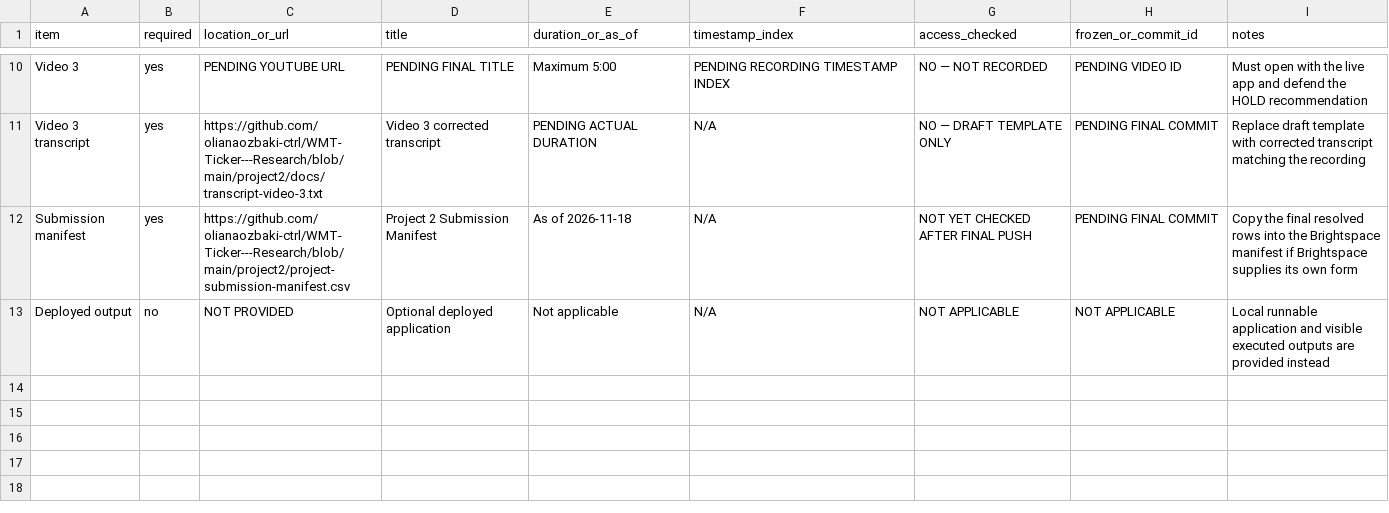
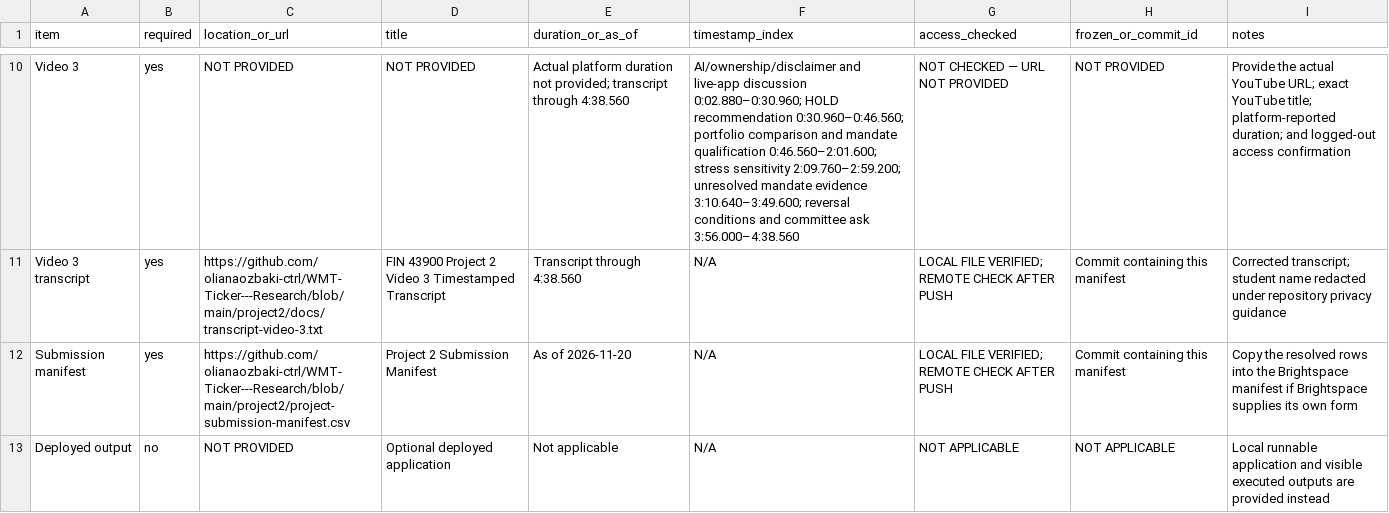
Before and after one commit to olianaozbaki-ctrl/WMT-Ticker---Research, a CSV file: project2/project-submission-manifest.csv, drawn as a sheet; only a part is shown, gaps mark what is left out; the diff covers the shown part only; the diff names each change by its address in the sheet, - before the commit and + after, or states it on an @@ line.

Commit message:
Finalize Project 2 submission package

```diff
--- a/project2/project-submission-manifest.csv
+++ b/project2/project-submission-manifest.csv
-C10 (location_or_url): PENDING YOUTUBE URL
+C10 (location_or_url): NOT PROVIDED
-D10 (title): PENDING FINAL TITLE
+D10 (title): NOT PROVIDED
-E10 (duration_or_as_of): Maximum 5:00
+E10 (duration_or_as_of): Actual platform duration not provided; transcript through 4:38.560
-F10 (timestamp_index): PENDING RECORDING TIMESTAMP INDEX
+F10 (timestamp_index): AI/ownership/disclaimer and live-app discussion 0:02.880–0:30.960; HOLD recommendation 0:30.960–0:46.560; portfolio comparison and mandate qualification 0:46.560–2:01.600; stress sensitivity 2:09.760–2:59.200; unresolved mandate evidence 3:10.640–3:49.600; reversal conditions and committee ask 3:56.000–4:38.560
-G10 (access_checked): NO — NOT RECORDED
+G10 (access_checked): NOT CHECKED — URL NOT PROVIDED
-H10 (frozen_or_commit_id): PENDING VIDEO ID
+H10 (frozen_or_commit_id): NOT PROVIDED
-I10 (notes): Must open with the live app and defend the HOLD recommendation
+I10 (notes): Provide the actual YouTube URL; exact YouTube title; platform-reported duration; and logged-out access confirmation
-D11 (title): Video 3 corrected transcript
+D11 (title): FIN 43900 Project 2 Video 3 Timestamped Transcript
-E11 (duration_or_as_of): PENDING ACTUAL DURATION
+E11 (duration_or_as_of): Transcript through 4:38.560
-G11 (access_checked): NO — DRAFT TEMPLATE ONLY
+G11 (access_checked): LOCAL FILE VERIFIED; REMOTE CHECK AFTER PUSH
-H11:H12 (frozen_or_commit_id): PENDING FINAL COMMIT
+H11:H12 (frozen_or_commit_id): Commit containing this manifest
-I11 (notes): Replace draft template with corrected transcript matching the recording
+I11 (notes): Corrected transcript; student name redacted under repository privacy guidance
-E12 (duration_or_as_of): As of 2026-11-18
+E12 (duration_or_as_of): As of 2026-11-20
-G12 (access_checked): NOT YET CHECKED AFTER FINAL PUSH
+G12 (access_checked): LOCAL FILE VERIFIED; REMOTE CHECK AFTER PUSH
-I12 (notes): Copy the final resolved rows…
+I12 (notes): Copy the resolved rows…
```
Also changed, not shown: 32 edited cells elsewhere in this file, 6 other files.
